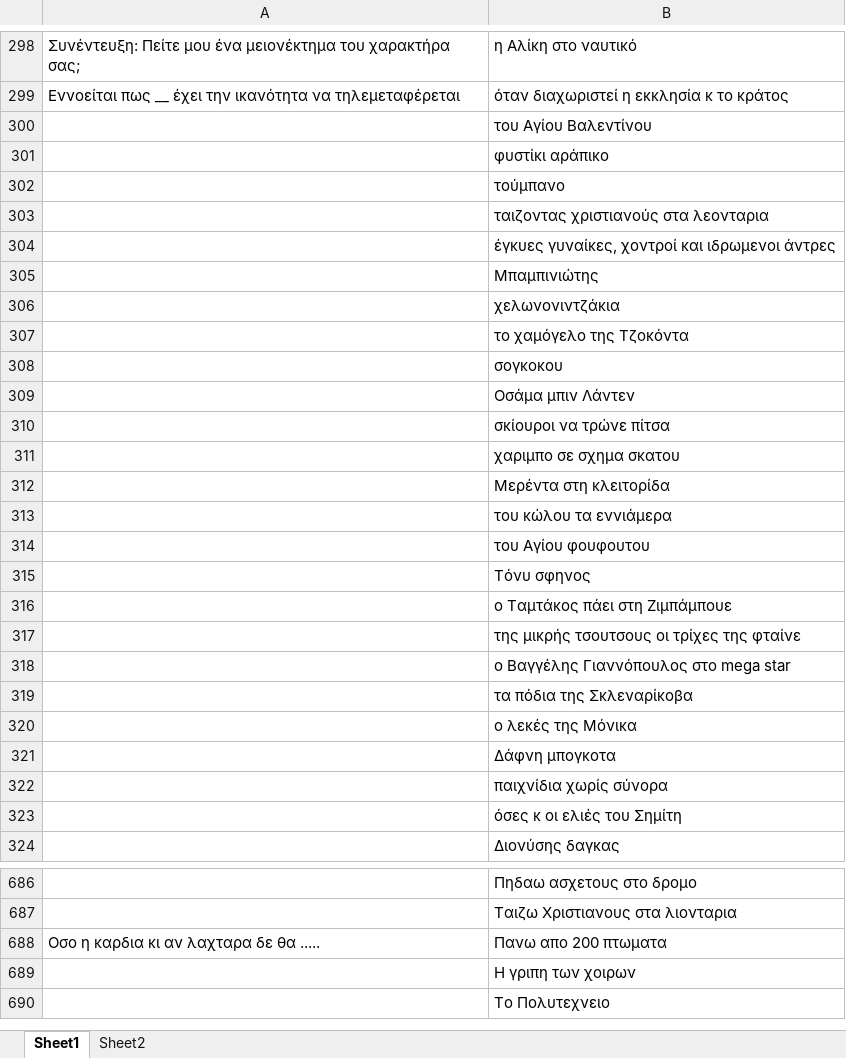
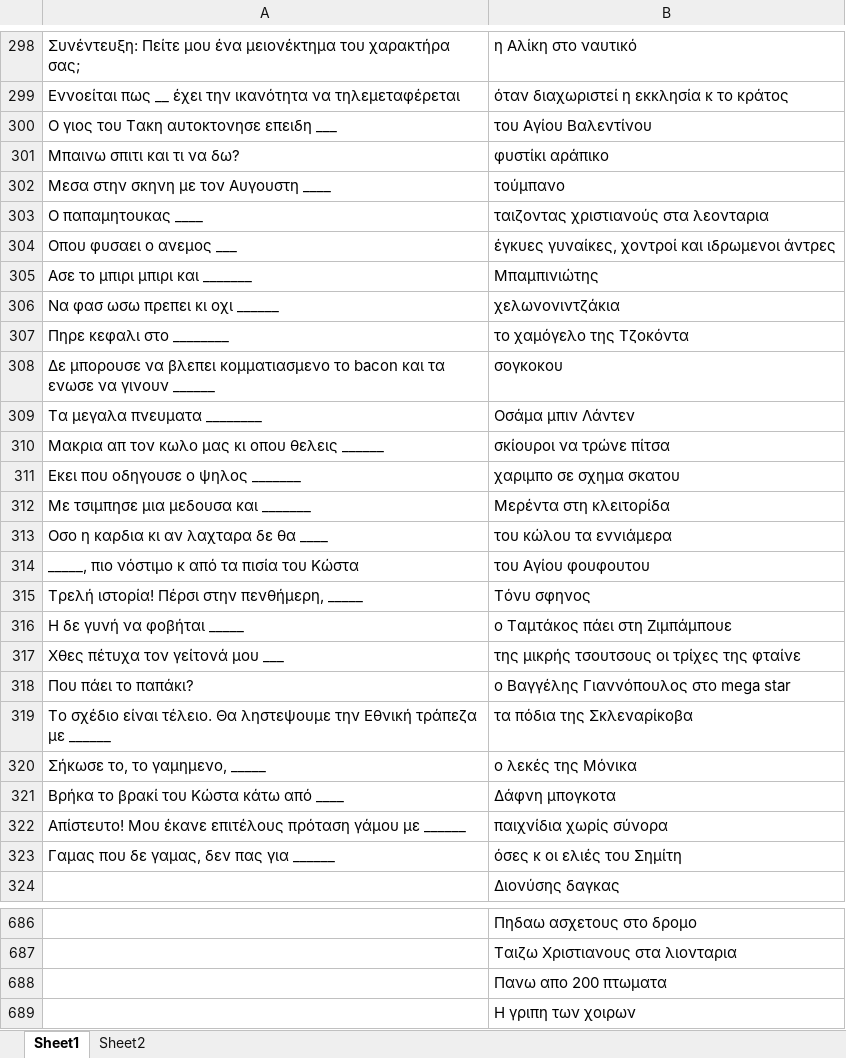
Before and after one commit to dpapamil/cards-against-foulis, an Excel workbook: app/src/main/res/raw/cards.xlsx, sheet Sheet1, drawn as a sheet; only a part is shown, gaps mark what is left out; the shorter side is filled out with more unchanged rows; values as stored, in another font and other column widths than the file's, no borders; charts and pictures not drawn; the diff covers the shown part only; the diff names each change by its address in the sheet, - before the commit and + after, or states it on an @@ line.

Commit message:
Update cards

```diff
--- a/app/src/main/res/raw/cards.xlsx (sheet Sheet1)
+++ b/app/src/main/res/raw/cards.xlsx (sheet Sheet1)
-A300: (empty)
+A300: Ο γιος του Τακη αυτοκτονησε επειδη ___
-A301: (empty)
+A301: Μπαινω σπιτι και τι να δω?
-A302: (empty)
+A302: Μεσα στην σκηνη με τον Αυγουστη ____
-A303: (empty)
+A303: Ο παπαμητουκας ____
-A304: (empty)
+A304: Οπου φυσαει ο ανεμος ___
-A305: (empty)
+A305: Ασε το μπιρι μπιρι και _______
-A306: (empty)
+A306: Να φασ ωσω πρεπει κι οχι ______
-A307: (empty)
+A307: Πηρε κεφαλι στο ________
-A308: (empty)
+A308: Δε μπορουσε να βλεπει κομματιασμενο το bacon και τα ενωσε να γινουν ______
-A309: (empty)
+A309: Tα μεγαλα πνευματα ________
-A310: (empty)
+A310: Μακρια απ τον κωλο μας κι οπου θελεις ______
-A311: (empty)
+A311: Εκει που οδηγουσε ο ψηλος _______
-A312: (empty)
+A312: Με τσιμπησε μια μεδουσα και _______
-A313: (empty)
+A313: Οσο η καρδια κι αν λαχταρα δε θα ____
-A314: (empty)
+A314: _____, πιο νόστιμο κ από τα πισία του Κώστα
-A315: (empty)
+A315: Τρελή ιστορία! Πέρσι στην πενθήμερη, _____
-A316: (empty)
+A316: Η δε γυνή να φοβήται _____
-A317: (empty)
+A317: Χθες πέτυχα τον γείτονά μου ___
-A318: (empty)
+A318: Που πάει το παπάκι?
-A319: (empty)
+A319: Το σχέδιο είναι τέλειο. Θα ληστεψουμε την Εθνική τράπεζα με ______
-A320: (empty)
+A320: Σήκωσε το, το γαμημενο, _____
-A321: (empty)
+A321: Βρήκα το βρακί του Κώστα κάτω από ____
-A322: (empty)
+A322: Απίστευτο! Μου έκανε επιτέλους πρόταση γάμου με ______
-A323: (empty)
+A323: Γαμας που δε γαμας, δεν πας για ______
-A688: Οσο η καρδια κι αν λαχταρα δε θα .....
+A688: (empty)
```
Also changed, not shown: 14 added rows and 8 edited cells elsewhere in this sheet.
